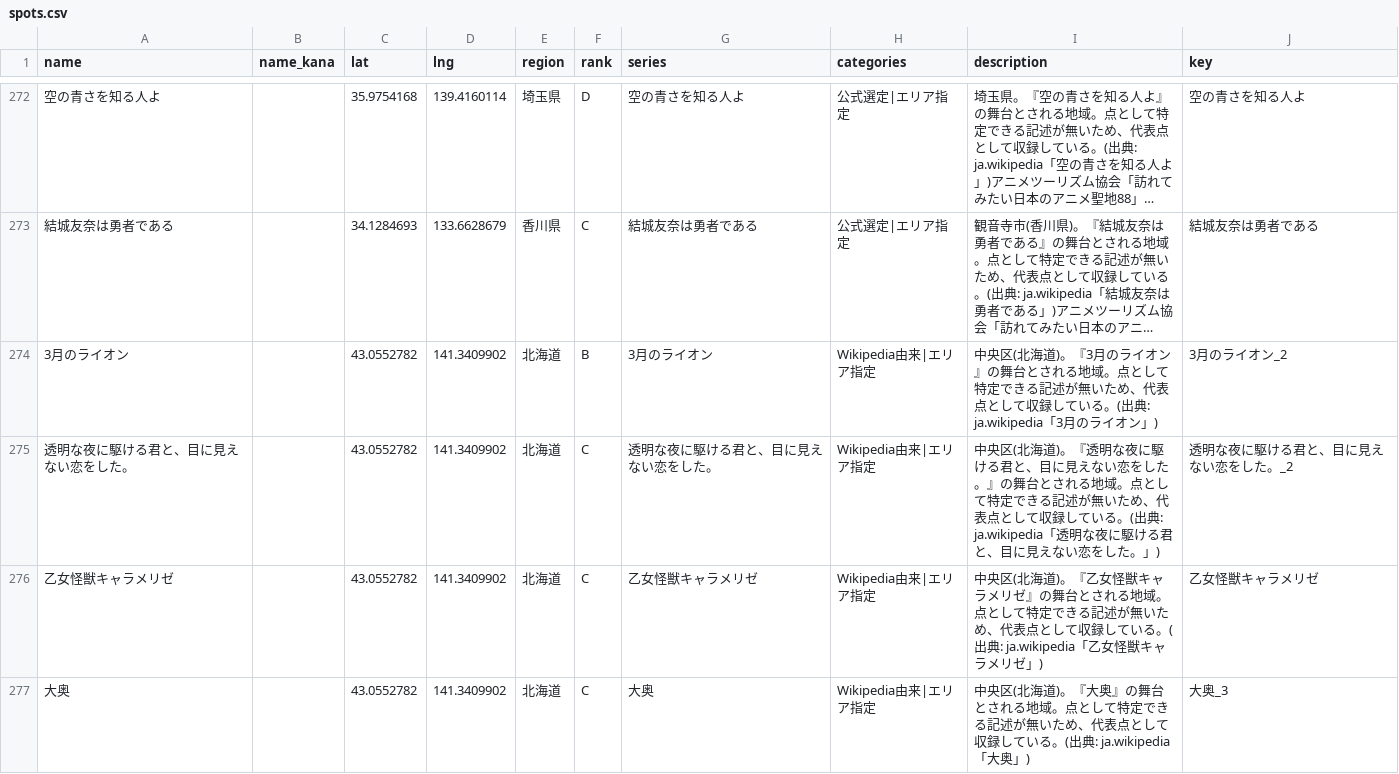
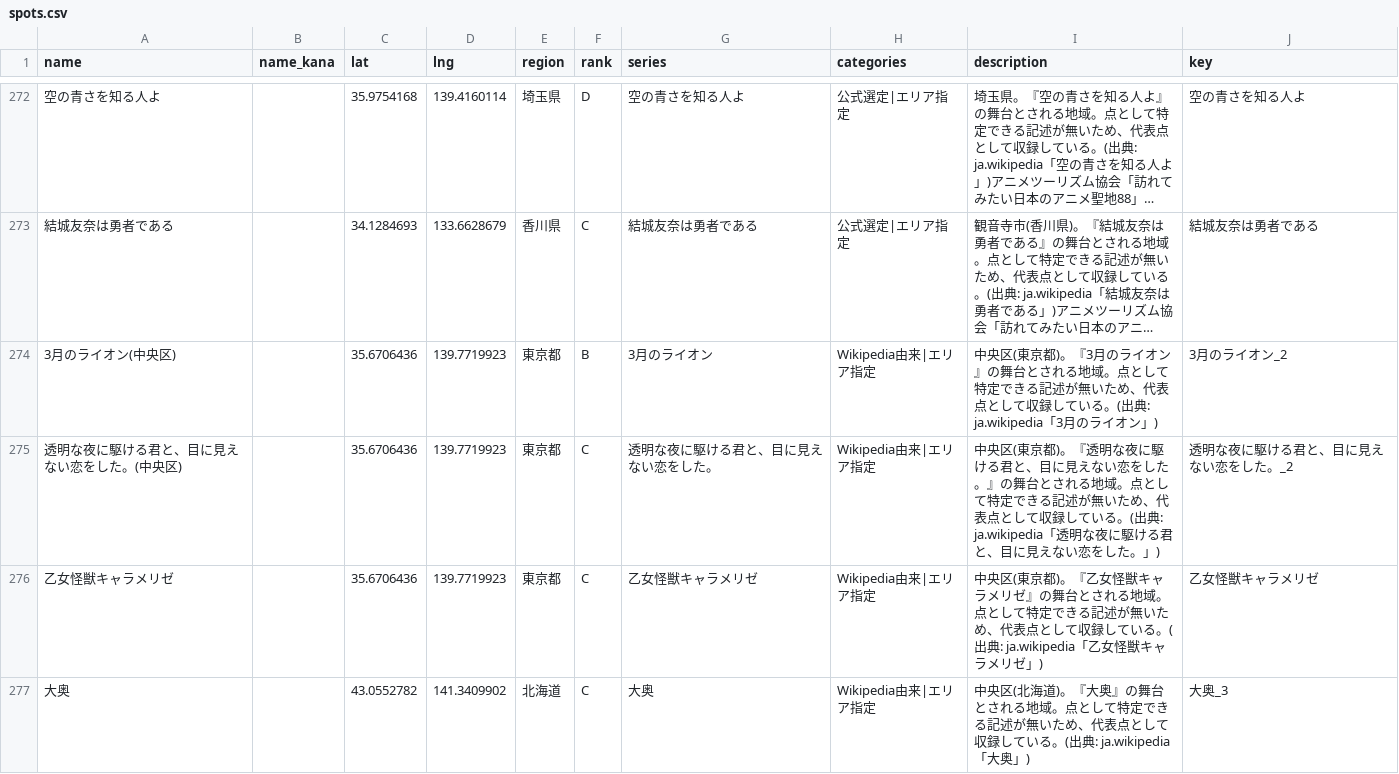
Before and after one commit to rtcode337/travel-log-data, a CSV file: anime_seichi/spots.csv, drawn as a sheet; only a part is shown, gaps mark what is left out; long unchanged cells end in …; the diff covers the shown part only; the diff names each change by its address in the sheet, - before the commit and + after, or states it on an @@ line.

```diff
--- a/anime_seichi/spots.csv
+++ b/anime_seichi/spots.csv
-A274 (name): 3月のライオン
+A274 (name): 3月のライオン(中央区)
-C274:C276 (lat): 43.0552782
+C274:C276 (lat): 35.6706436
-D274:D276 (lng): 141.3409902
+D274:D276 (lng): 139.7719923
-E274:E276 (region): 北海道
+E274:E276 (region): 東京都
-I274 (description): 中央区(北海道)。『3…
+I274 (description): 中央区(東京都)。『3…
-A275 (name): 透明な夜に駆ける君と、目に見えない恋をした。
+A275 (name): 透明な夜に駆ける君と、目に見えない恋をした。(中央区)
-I275 (description): 中央区(北海道)。『透…
+I275 (description): 中央区(東京都)。『透…
-I276 (description): 中央区(北海道)。『乙…
+I276 (description): 中央区(東京都)。『乙…
```
Also changed, not shown: 10 added rows, 1 removed row and 56 edited cells elsewhere in this file, anime_seichi/evidence.csv, 3 other files.
